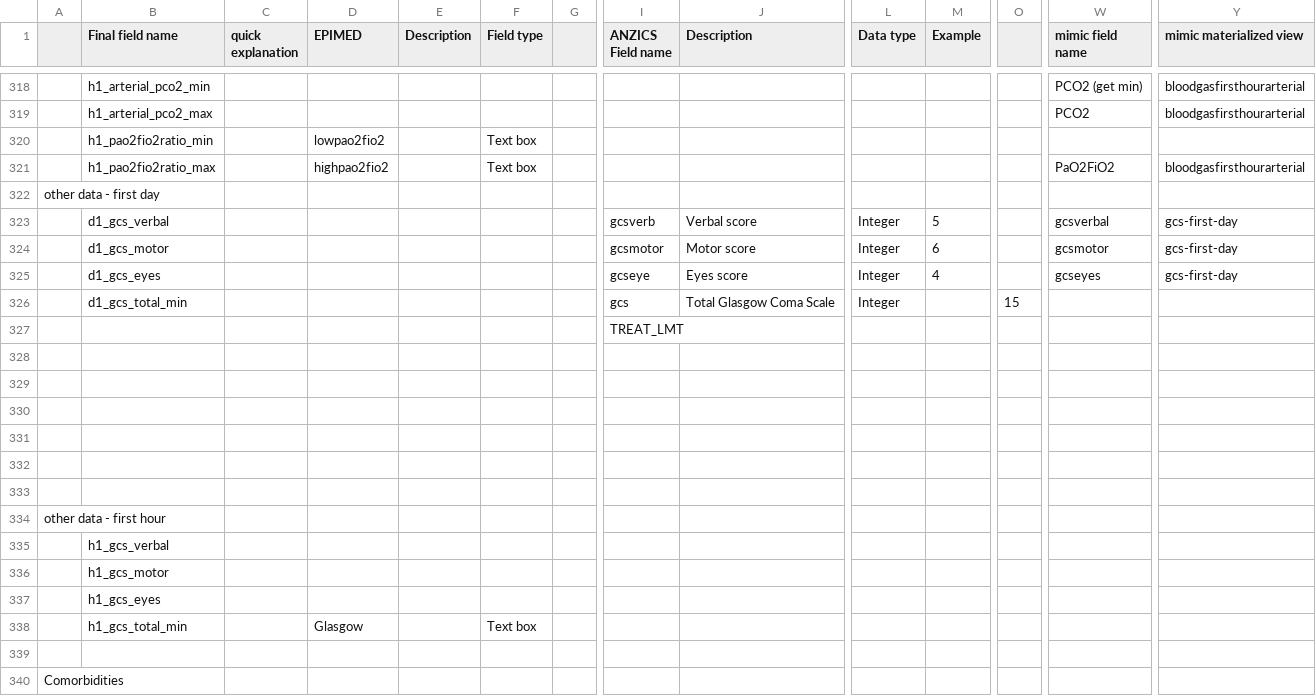
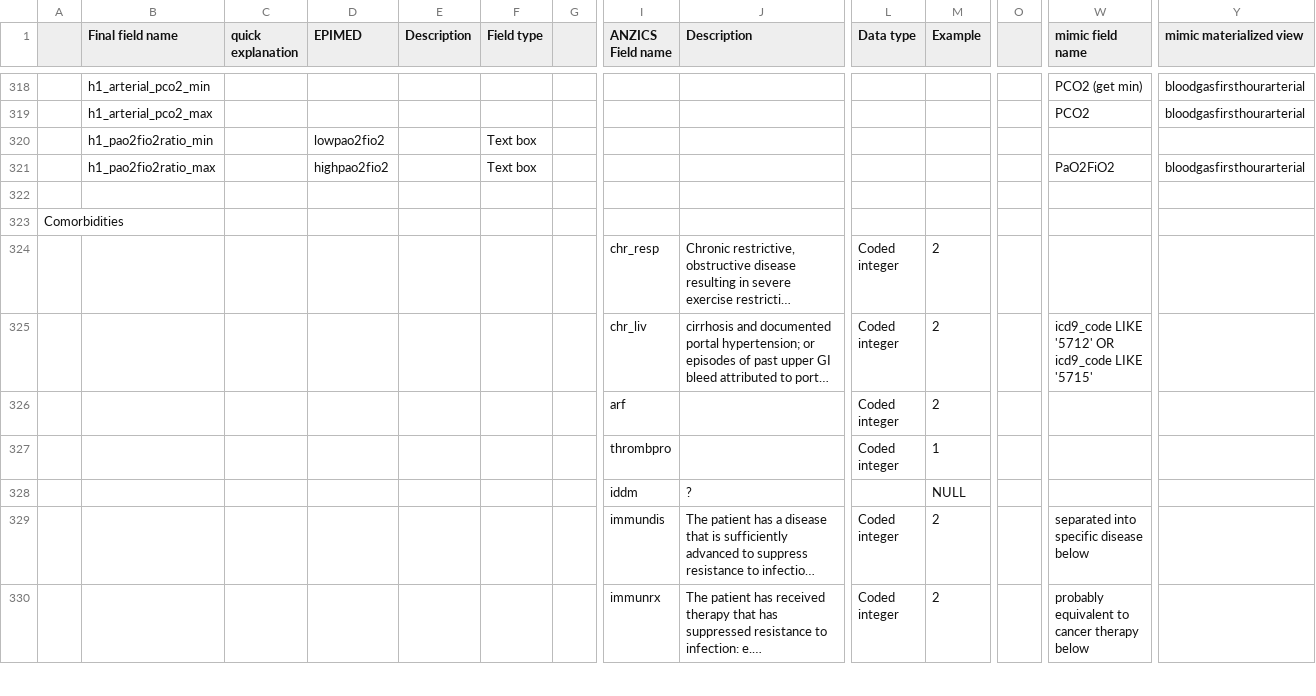
Before and after one commit to MIT-LCP/gossis, a CSV file: hdr/GOSISS_VARIABLE_LIST - all variables.csv, drawn as a sheet; only a part is shown, gaps mark what is left out; the shorter side is filled out with more unchanged rows; long unchanged cells end in …; rows hold the shown columns only; the diff names each change by its address in the sheet, - before the commit and + after, or states it on an @@ line.

```diff
--- a/hdr/GOSISS_VARIABLE_LIST - all variables.csv
+++ b/hdr/GOSISS_VARIABLE_LIST - all variables.csv
-row 322: other data - first day
-row 323:  | d1_gcs_verbal |  |  |  |  |  | gcsverb | Verbal score | Integer | 5 |  | gcsverbal | gcs-first-day
-row 324:  | d1_gcs_motor |  |  |  |  |  | gcsmotor | Motor score | Integer | 6 |  | gcsmotor | gcs-first-day
-row 325:  | d1_gcs_eyes |  |  |  |  |  | gcseye | Eyes score | Integer | 4 |  | gcseyes | gcs-first-day
-row 326:  | d1_gcs_total_min |  |  |  |  |  | gcs | Total Glasgow Coma Scale | Integer |  | 15
-row 327:  |  |  |  |  |  |  | TREAT_LMT
-row 328: (empty)
-row 329: (empty)
-row 330: (empty)
-row 331: (empty)
-row 332: (empty)
-row 333: (empty)
-row 334: other data - first hour
-row 335:  | h1_gcs_verbal
-row 336:  | h1_gcs_motor
-row 337:  | h1_gcs_eyes
-row 338:  | h1_gcs_total_min |  | Glasgow |  | Text box
```
Also changed, not shown: hdr/header.csv.
